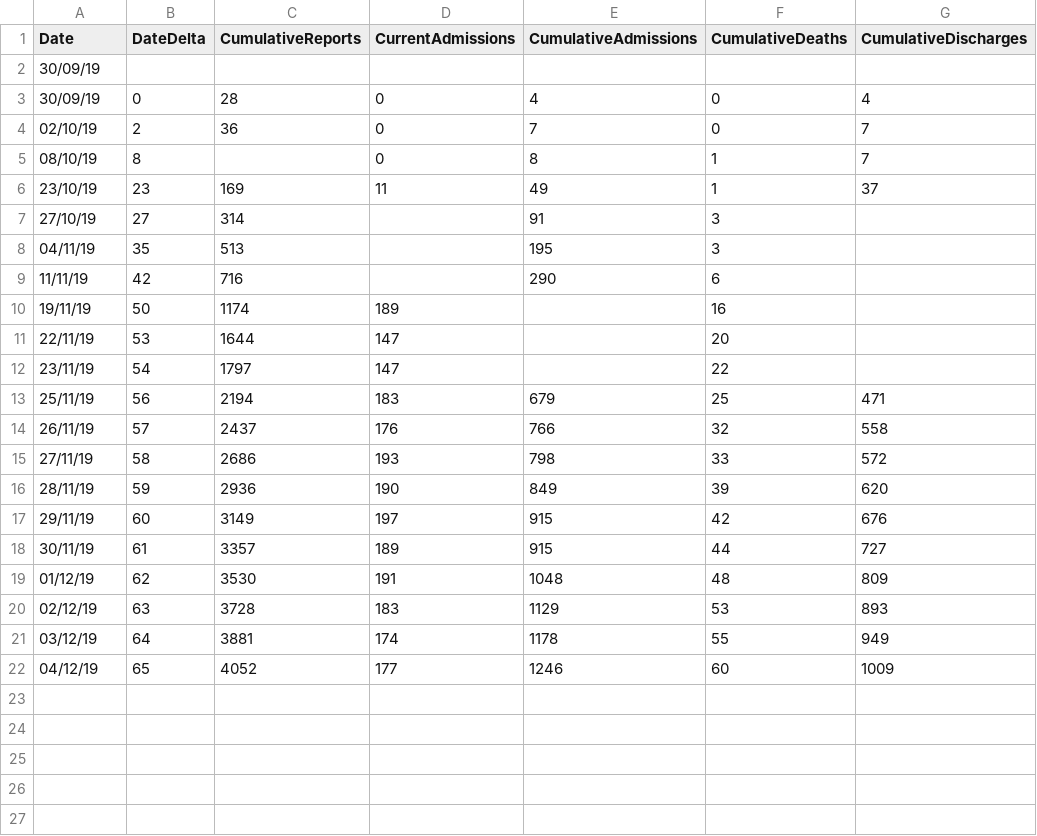
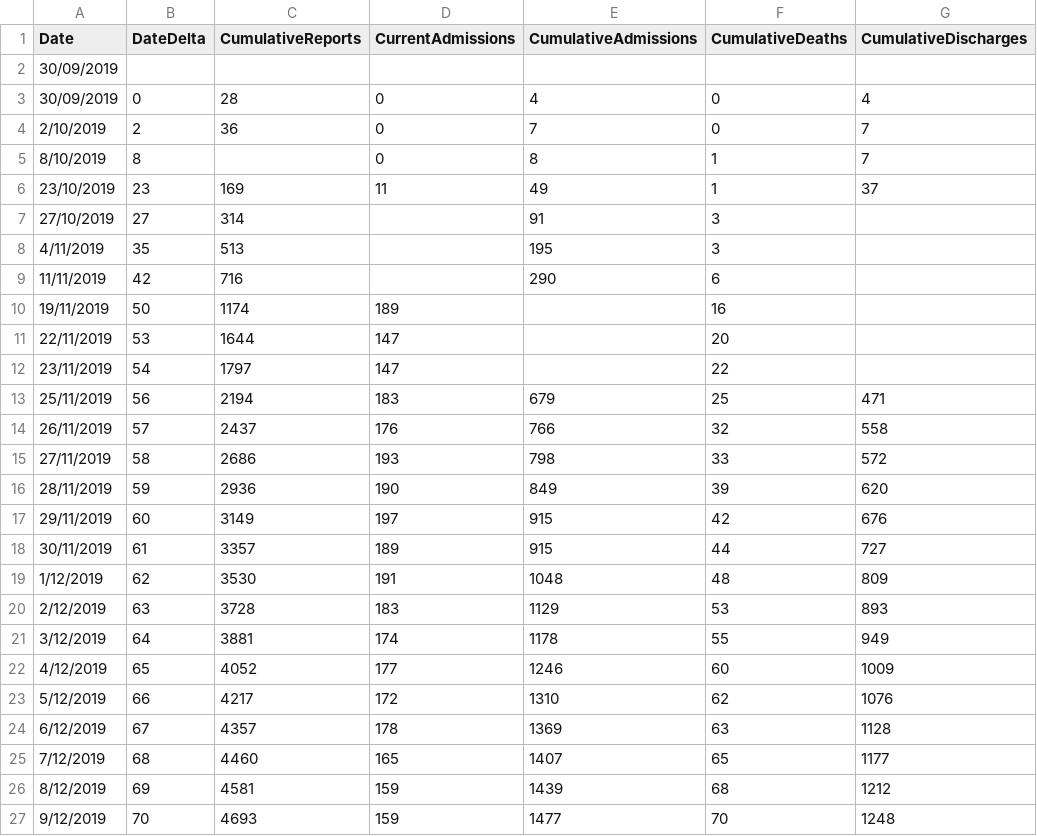
Before and after one commit to dwu402/samoa-data, a CSV file: samoa_press_release_data.csv, drawn as a sheet.

Commit message:
Add data to 9/12/2019

```diff
--- a/samoa_press_release_data.csv
+++ b/samoa_press_release_data.csv
@@ -1,22 +1,27 @@
 Date,DateDelta,CumulativeReports,CurrentAdmissions,CumulativeAdmissions,CumulativeDeaths,CumulativeDischarges
-30/09/19,,,,,,
-30/09/19,0,28,0,4,0,4
-02/10/19,2,36,0,7,0,7
-08/10/19,8,,0,8,1,7
-23/10/19,23,169,11,49,1,37
-27/10/19,27,314,,91,3,
-04/11/19,35,513,,195,3,
-11/11/19,42,716,,290,6,
-19/11/19,50,1174,189,,16,
-22/11/19,53,1644,147,,20,
-23/11/19,54,1797,147,,22,
-25/11/19,56,2194,183,679,25,471
-26/11/19,57,2437,176,766,32,558
-27/11/19,58,2686,193,798,33,572
-28/11/19,59,2936,190,849,39,620
-29/11/19,60,3149,197,915,42,676
-30/11/19,61,3357,189,915,44,727
-01/12/19,62,3530,191,1048,48,809
-02/12/19,63,3728,183,1129,53,893
-03/12/19,64,3881,174,1178,55,949
-04/12/19,65,4052,177,1246,60,1009
+30/09/2019,,,,,,
+30/09/2019,0,28,0,4,0,4
+2/10/2019,2,36,0,7,0,7
+8/10/2019,8,,0,8,1,7
+23/10/2019,23,169,11,49,1,37
+27/10/2019,27,314,,91,3,
+4/11/2019,35,513,,195,3,
+11/11/2019,42,716,,290,6,
+19/11/2019,50,1174,189,,16,
+22/11/2019,53,1644,147,,20,
+23/11/2019,54,1797,147,,22,
+25/11/2019,56,2194,183,679,25,471
+26/11/2019,57,2437,176,766,32,558
+27/11/2019,58,2686,193,798,33,572
+28/11/2019,59,2936,190,849,39,620
+29/11/2019,60,3149,197,915,42,676
+30/11/2019,61,3357,189,915,44,727
+1/12/2019,62,3530,191,1048,48,809
+2/12/2019,63,3728,183,1129,53,893
+3/12/2019,64,3881,174,1178,55,949
+4/12/2019,65,4052,177,1246,60,1009
+5/12/2019,66,4217,172,1310,62,1076
+6/12/2019,67,4357,178,1369,63,1128
+7/12/2019,68,4460,165,1407,65,1177
+8/12/2019,69,4581,159,1439,68,1212
+9/12/2019,70,4693,159,1477,70,1248
```
